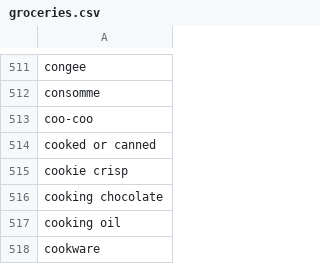
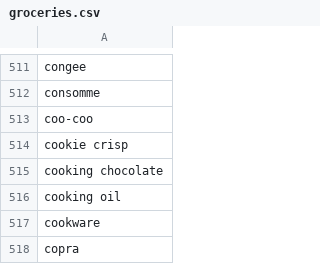
Before and after one commit to ronniebax/static, a CSV file: data/groceries.csv, drawn as a sheet; only a part is shown, gaps mark what is left out; the shorter side is filled out with more unchanged rows.

Commit message:
Update groceries.csv

```diff
--- a/data/groceries.csv
+++ b/data/groceries.csv
@@ -513,3 +513,2 @@ consomme
 coo-coo
-cooked or canned
 cookie crisp
```
